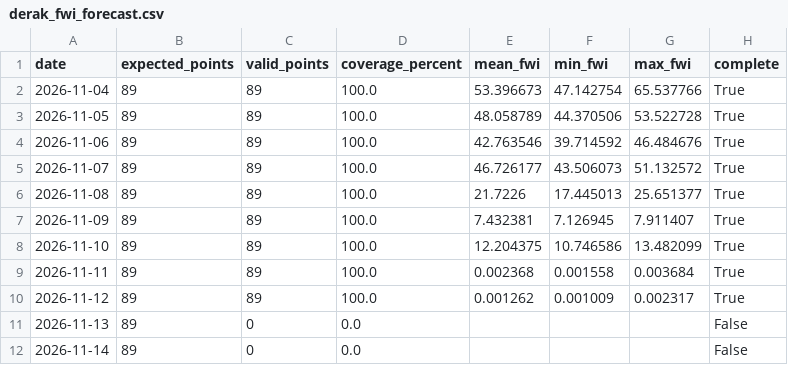
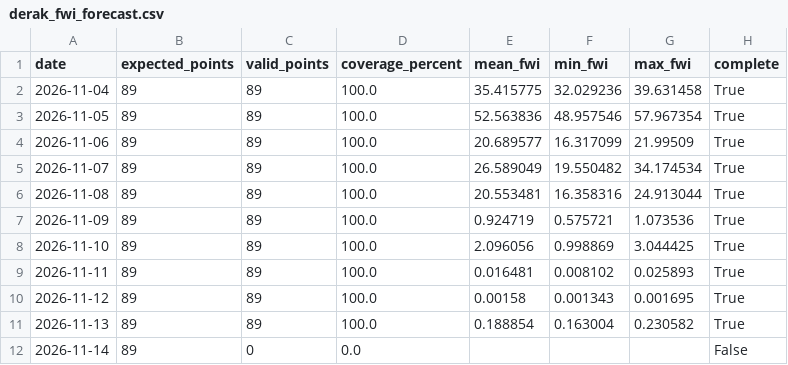
Before and after one commit to hashempoorsadegh214-prog/shiraz-drak-fire, a CSV file: data/derak_fwi_forecast.csv, drawn as a sheet.

```diff
--- a/data/derak_fwi_forecast.csv
+++ b/data/derak_fwi_forecast.csv
@@ -1,12 +1,12 @@
 date,expected_points,valid_points,coverage_percent,mean_fwi,min_fwi,max_fwi,complete
-2026-11-04,89,89,100.0,53.396673,47.142754,65.537766,True
-2026-11-05,89,89,100.0,48.058789,44.370506,53.522728,True
-2026-11-06,89,89,100.0,42.763546,39.714592,46.484676,True
-2026-11-07,89,89,100.0,46.726177,43.506073,51.132572,True
-2026-11-08,89,89,100.0,21.7226,17.445013,25.651377,True
-2026-11-09,89,89,100.0,7.432381,7.126945,7.911407,True
-2026-11-10,89,89,100.0,12.204375,10.746586,13.482099,True
-2026-11-11,89,89,100.0,0.002368,0.001558,0.003684,True
-2026-11-12,89,89,100.0,0.001262,0.001009,0.002317,True
-2026-11-13,89,0,0.0,,,,False
+2026-11-04,89,89,100.0,35.415775,32.029236,39.631458,True
+2026-11-05,89,89,100.0,52.563836,48.957546,57.967354,True
+2026-11-06,89,89,100.0,20.689577,16.317099,21.99509,True
+2026-11-07,89,89,100.0,26.589049,19.550482,34.174534,True
+2026-11-08,89,89,100.0,20.553481,16.358316,24.913044,True
+2026-11-09,89,89,100.0,0.924719,0.575721,1.073536,True
+2026-11-10,89,89,100.0,2.096056,0.998869,3.044425,True
+2026-11-11,89,89,100.0,0.016481,0.008102,0.025893,True
+2026-11-12,89,89,100.0,0.00158,0.001343,0.001695,True
+2026-11-13,89,89,100.0,0.188854,0.163004,0.230582,True
 2026-11-14,89,0,0.0,,,,False
```
Also changed, not shown: 1 other file.
